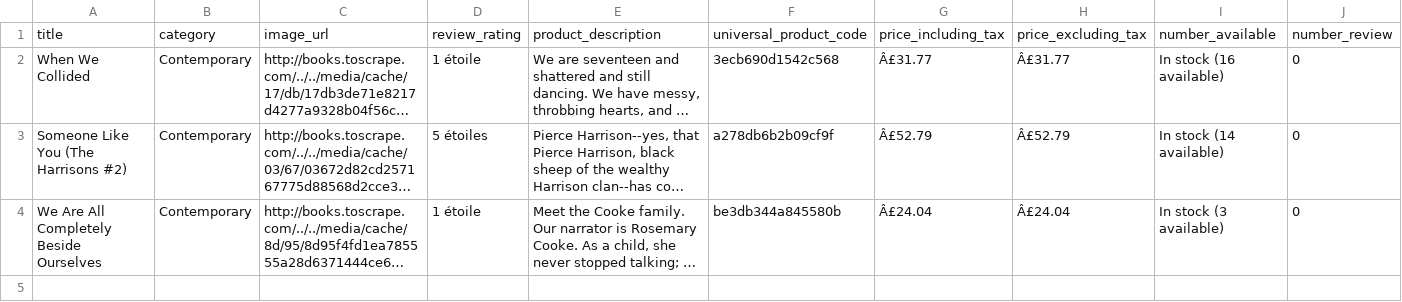
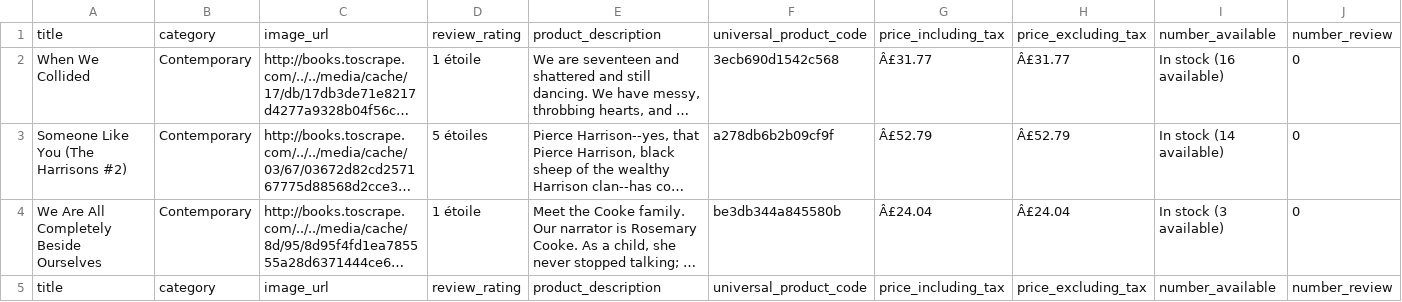
Before and after one commit to MarcOutt/Books-Online---Price-Monitoring-System, a CSV file: Books_to_scraps/Contemporary.csv, drawn as a sheet; only a part is shown; long unchanged cells end in …; the diff covers the shown part only; the diff names each change by its address in the sheet, - before the commit and + after, or states it on an @@ line.

```diff
--- a/Books_to_scraps/Contemporary.csv
+++ b/Books_to_scraps/Contemporary.csv
+row 5: title | category | image_url | review_rating | product_description | universal_product_code | price_including_tax | price_excluding_tax | number_available | number_review
```
Also changed, not shown: 3 added rows elsewhere in this file, Books_to_scraps/Academic.csv, Books_to_scraps/AdultFiction.csv, 48 other files.
